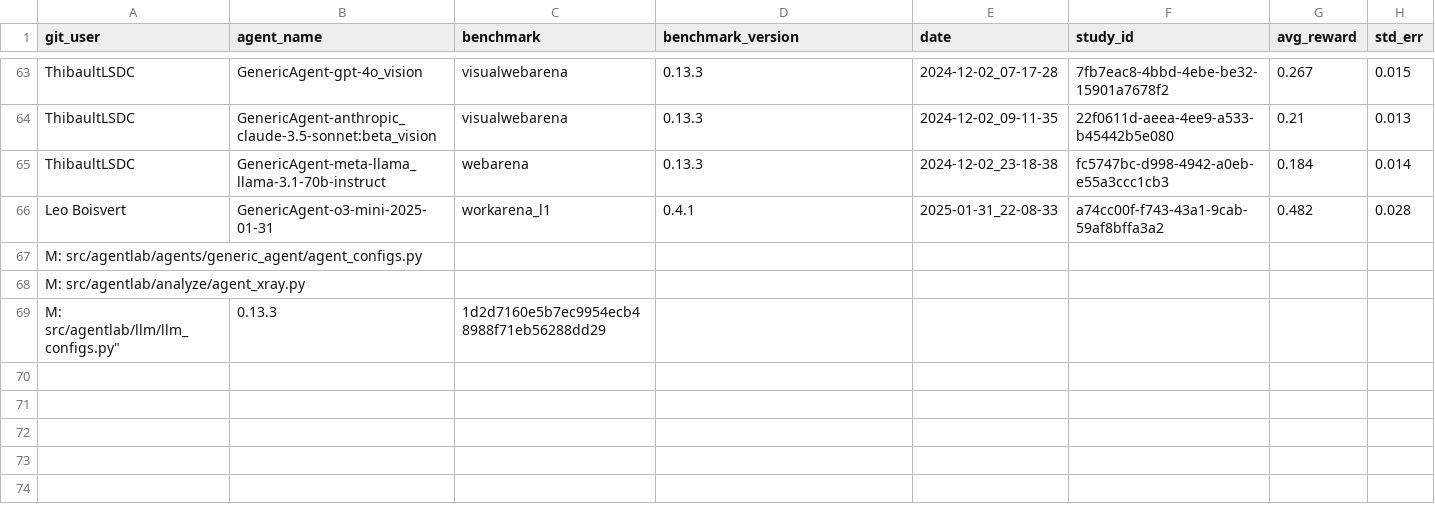
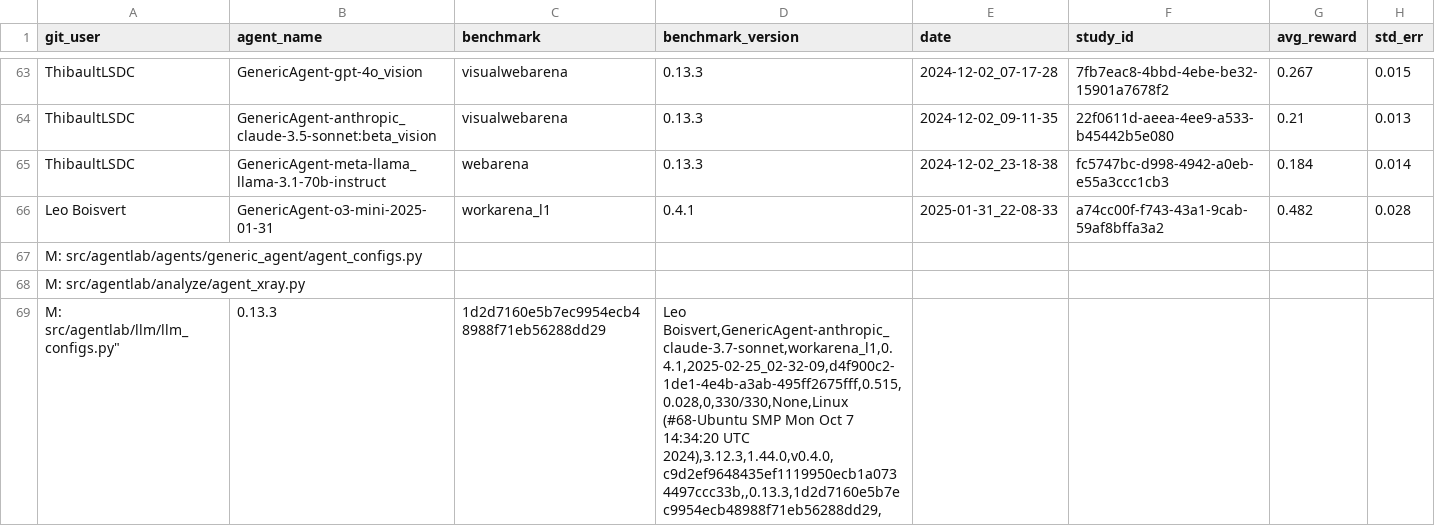
Before and after one commit to ServiceNow/AgentLab, a CSV file: reproducibility_journal.csv, drawn as a sheet; only a part is shown, gaps mark what is left out; the diff names each change by its address in the sheet, - before the commit and + after, or states it on an @@ line.

Commit message:
add new results to repro journal

```diff
--- a/reproducibility_journal.csv
+++ b/reproducibility_journal.csv
-D69 (benchmark_version): (empty)
+D69 (benchmark_version): Leo Boisvert,GenericAgent-anthropic_claude-3.7-sonnet,workarena_l1,0.4.1,2025-02-25_02-32-09,d4f900c2-1de1-4e4b-a3ab-495ff2675fff,0.515,0.028,0,330/330,None,Linux (#68-Ubuntu SMP Mon Oct 7 14:34:20 UTC 2024),3.12.3,1.44.0,v0.4.0,c9d2ef9648435ef1119950ecb1a0734497ccc33b,,0.13.3,1d2d7160e5b7ec9954ecb48988f71eb56288dd29,
```
